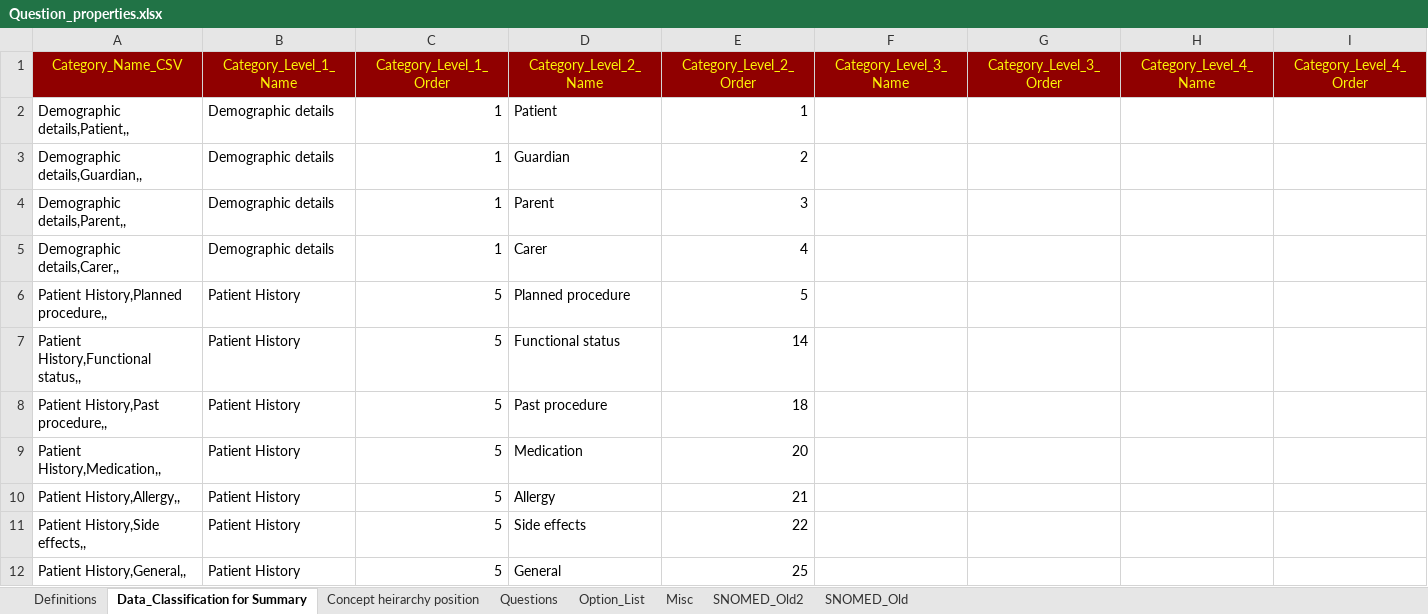
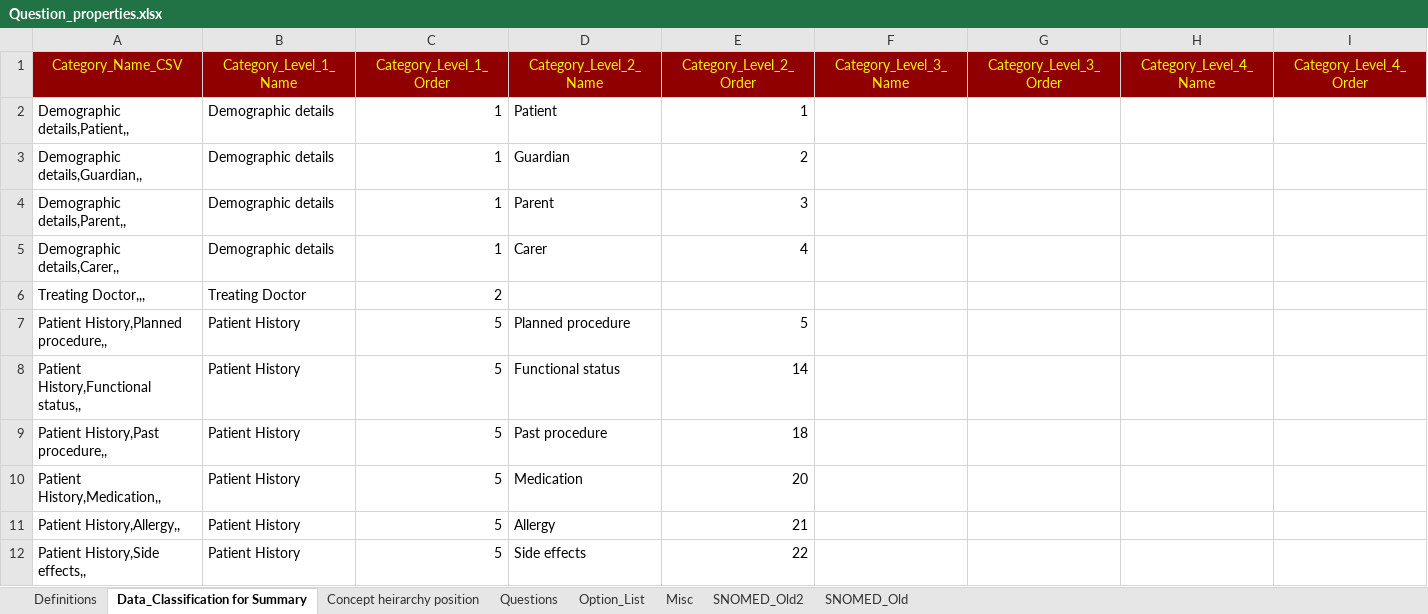
Before and after one commit to dbelavy/periop_open, an Excel workbook: spreadsheet/Question_properties.xlsx, sheet Data_Classification for Summary, drawn as a sheet; only a part is shown; the shorter side is filled out with more unchanged rows; values as stored, in another font and other column widths than the file's, no borders; rows hold the shown columns only; the diff names each change by its address in the sheet, - before the commit and + after, or states it on an @@ line.

```diff
--- a/spreadsheet/Question_properties.xlsx (sheet Data_Classification for Summary)
+++ b/spreadsheet/Question_properties.xlsx (sheet Data_Classification for Summary)
+row 6: Treating Doctor,,, | Treating Doctor | 2
```
Also changed, not shown: sheet Questions, sheet Concept heirarchy position, sheet Misc, formulas that keep their value.
